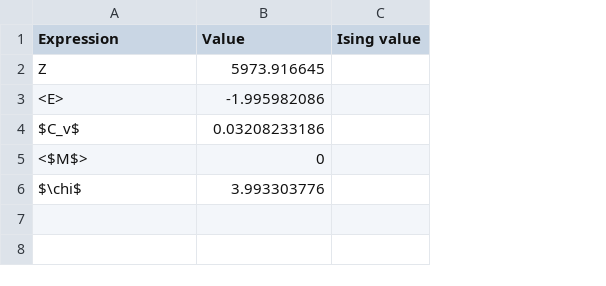
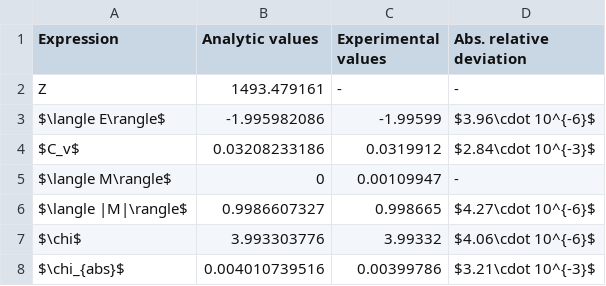
Before and after one commit to OyvindElgvin/FYS4150_Project_4, a CSV file: Benchmarks.csv, drawn as a sheet; removed rows and columns are numbered as before the commit, all else as after; the diff names each change by its address in the sheet, - before the commit and + after, or states it on an @@ line.

```diff
--- a/Benchmarks.csv
+++ b/Benchmarks.csv
-column C (Ising value), empty
+column C (Experimental values), rows 2-5: - | -1.99599 | 0.0319912 | 0.00109947; row 7: 3.99332
+column D (Abs. relative deviation), rows 2-5: - | $3.96\cdot 10^{-6}$ | $2.84\cdot 10^{-3}$ | -; row 7: $4.06\cdot 10^{-6}$
-B1: Value
+B1: Analytic values
-B2 (Analytic values): 5973.916645
+B2 (Analytic values): 1493.479161
-A3 (Expression): <E>
+A3 (Expression): $\langle E\rangle$
-A5 (Expression): <$M$>
+A5 (Expression): $\langle M\rangle$
+row 6: $\langle |M|\rangle$ | 0.9986607327 | 0.998665 | $4.27\cdot 10^{-6}$
+row 8: $\chi_{abs}$ | 0.004010739516 | 0.00399786 | $3.21\cdot 10^{-3}$
```
Also changed, not shown: 1 other file.
